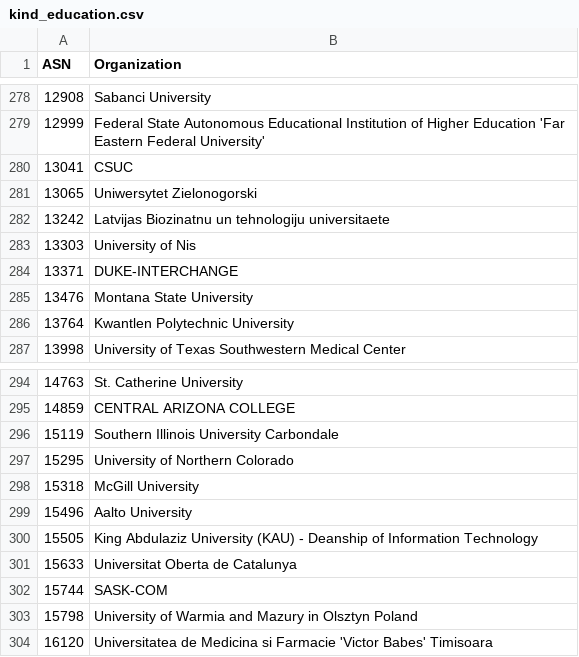
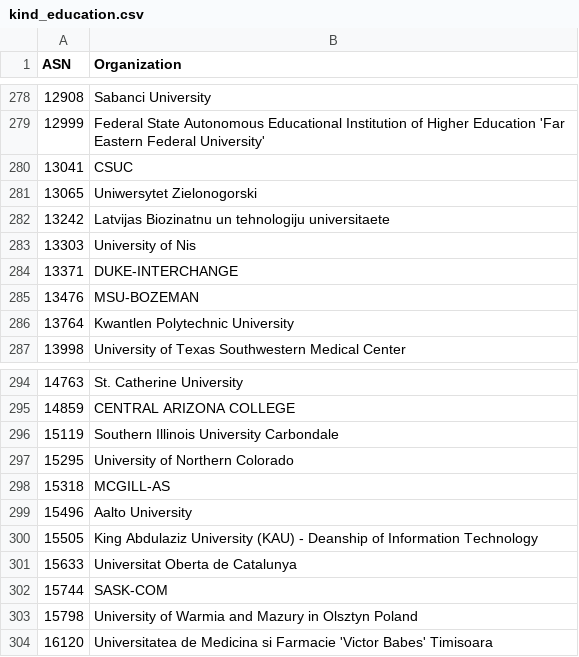
Before and after one commit to O-X-L/risk-db-lists, a CSV file: asn/kind_education.csv, drawn as a sheet; only a part is shown, gaps mark what is left out.

```diff
--- a/asn/kind_education.csv
+++ b/asn/kind_education.csv
@@ -284,3 +284,3 @@ ASN,Organization
 13371,DUKE-INTERCHANGE
-13476,Montana State University
+13476,MSU-BOZEMAN
 13764,Kwantlen Polytechnic University
@@ -297,3 +297,3 @@ ASN,Organization
 15295,University of Northern Colorado
-15318,McGill University
+15318,MCGILL-AS
 15496,Aalto University
```
Also changed, not shown: asn/top_1000.csv, asn/top_10000.csv, 40 other files.
